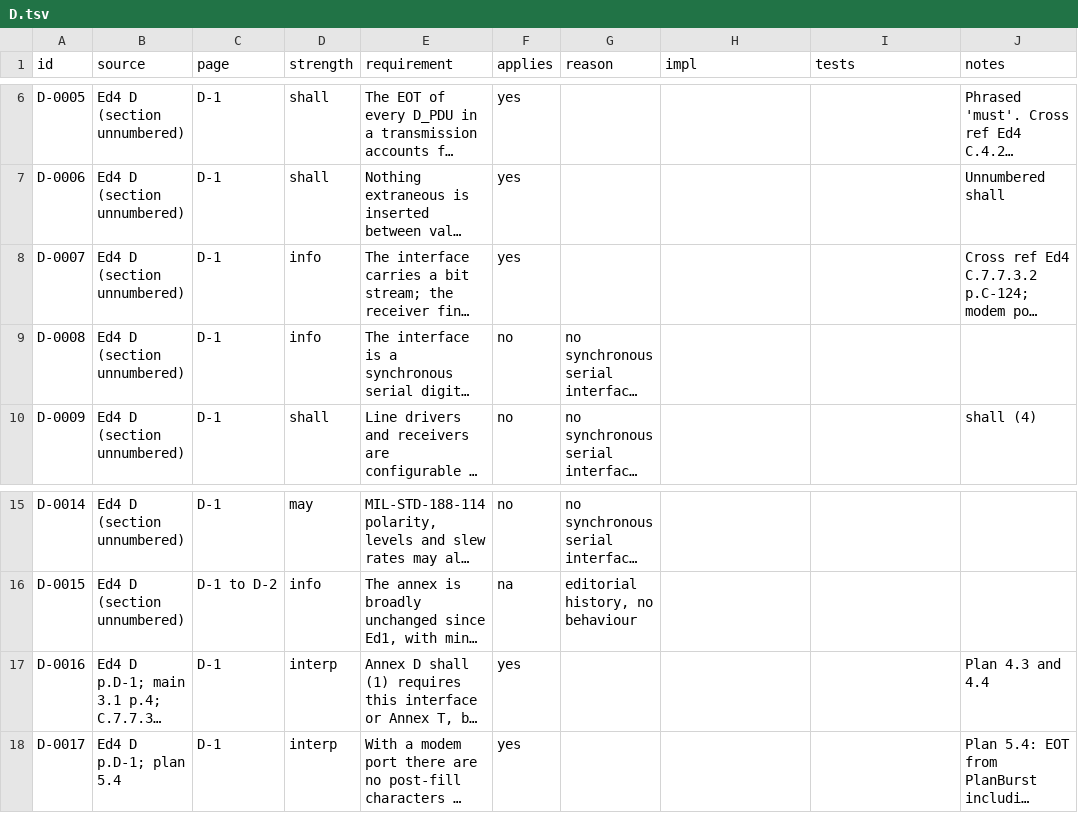
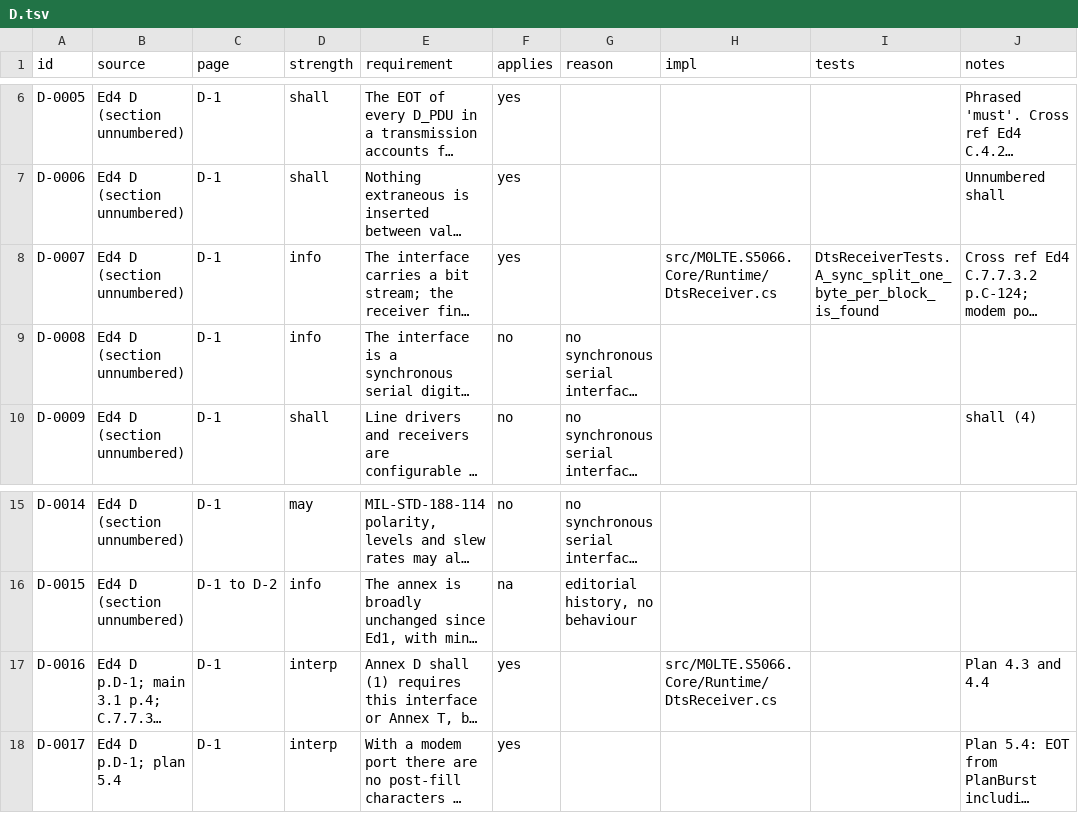
Before and after one commit to M0LTE/s5066-conformance, a TSV file: matrix/D.tsv, drawn as a sheet; only a part is shown, gaps mark what is left out; long unchanged cells end in …; the diff names each change by its address in the sheet, - before the commit and + after, or states it on an @@ line.

```diff
--- a/matrix/D.tsv
+++ b/matrix/D.tsv
-H8 (impl): (empty)
+H8 (impl): src/M0LTE.S5066.Core/Runtime/DtsReceiver.cs
-I8 (tests): (empty)
+I8 (tests): DtsReceiverTests.A_sync_split_one_byte_per_block_is_found
-H17 (impl): (empty)
+H17 (impl): src/M0LTE.S5066.Core/Runtime/DtsReceiver.cs
```
Also changed, not shown: matrix/C.tsv, matrix/K.tsv.
